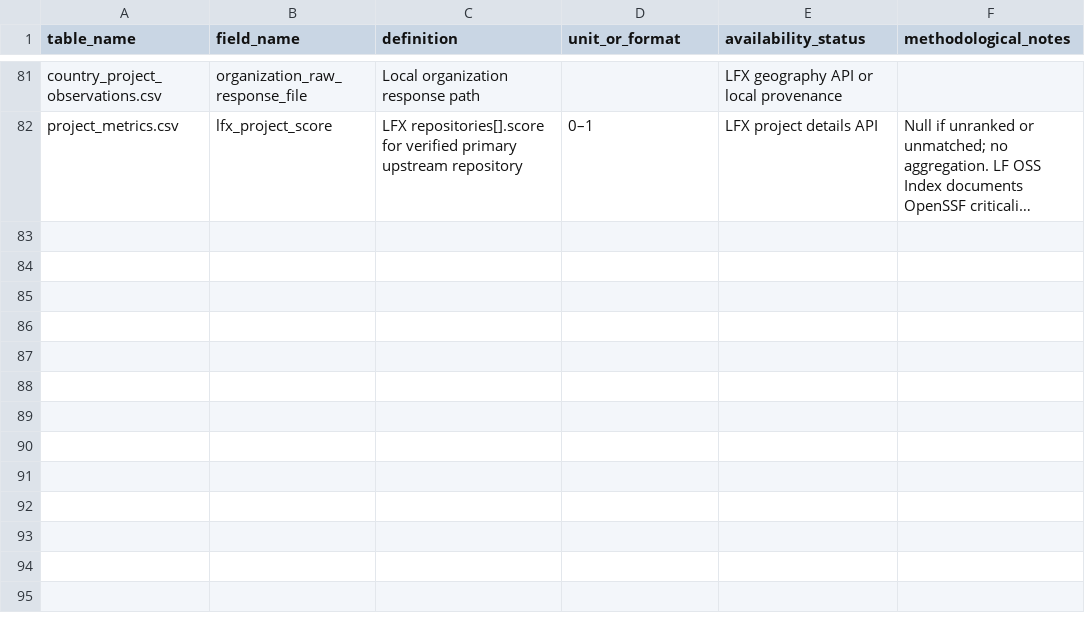
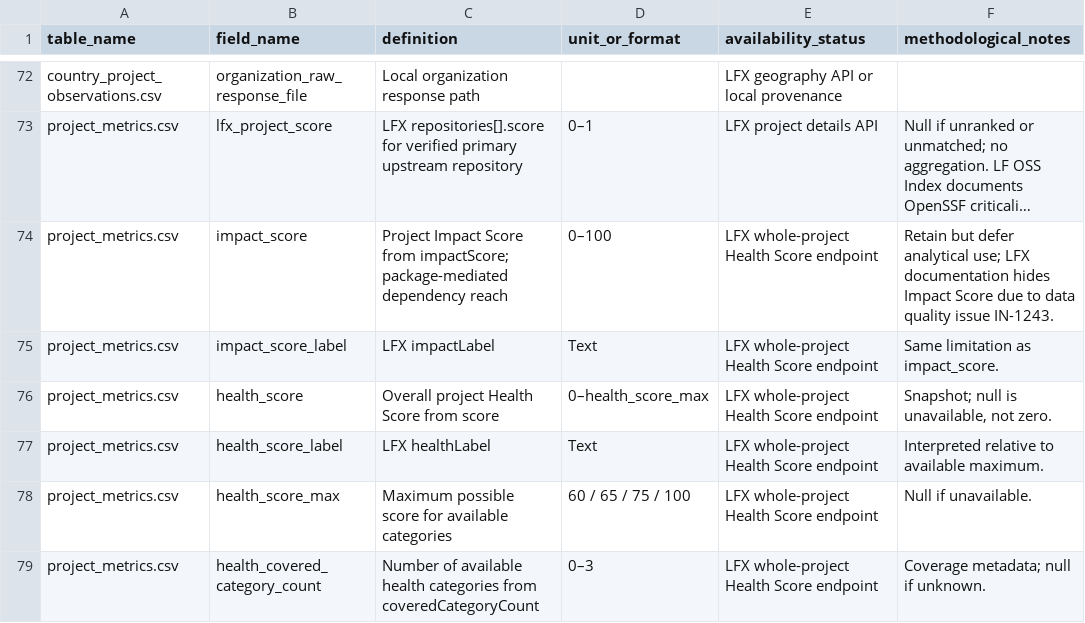
Before and after one commit to fdegir/turkiye-in-global-oss, a CSV file: data/metadata/data_dictionary.csv, drawn as a sheet; only a part is shown, gaps mark what is left out; long unchanged cells end in …; the diff covers the shown part only; the diff names each change by its address in the sheet, - before the commit and + after, or states it on an @@ line.

Commit message:
Add health snapshot support to data/metadata/data_dictionary.csv

```diff
--- a/data/metadata/data_dictionary.csv
+++ b/data/metadata/data_dictionary.csv
+row 74: project_metrics.csv | impact_score | Project Impact Score from impactScore; package-mediated dependency reach | 0–100 | LFX whole-project Health Score endpoint | Retain but defer analytical use; LFX documentation hides Impact Score due to data quality issue IN-1243.
+row 75: project_metrics.csv | impact_score_label | LFX impactLabel | Text | LFX whole-project Health Score endpoint | Same limitation as impact_score.
+row 76: project_metrics.csv | health_score | Overall project Health Score from score | 0–health_score_max | LFX whole-project Health Score endpoint | Snapshot; null is unavailable, not zero.
+row 77: project_metrics.csv | health_score_label | LFX healthLabel | Text | LFX whole-project Health Score endpoint | Interpreted relative to available maximum.
+row 78: project_metrics.csv | health_score_max | Maximum possible score for available categories | 60 / 65 / 75 / 100 | LFX whole-project Health Score endpoint | Null if unavailable.
+row 79: project_metrics.csv | health_covered_category_count | Number of available health categories from coveredCategoryCount | 0–3 | LFX whole-project Health Score endpoint | Coverage metadata; null if unknown.
```
Also changed, not shown: 5 added rows and 9 removed rows elsewhere in this file.
